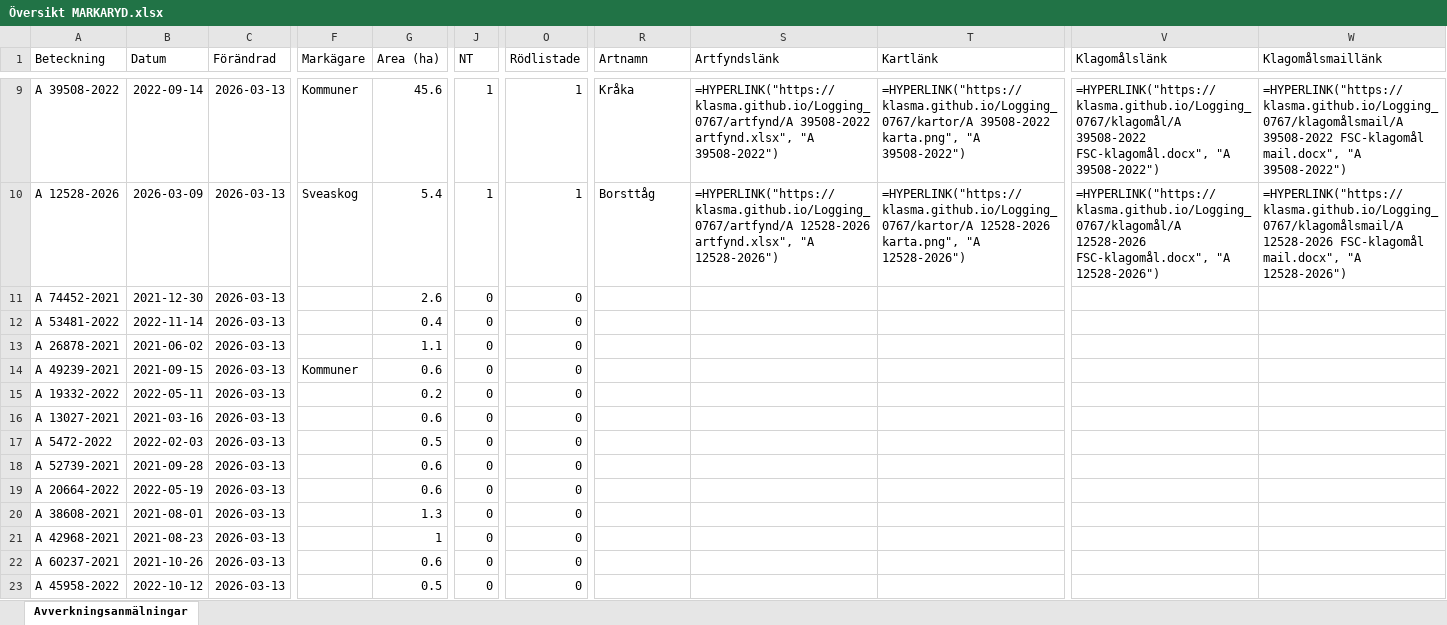
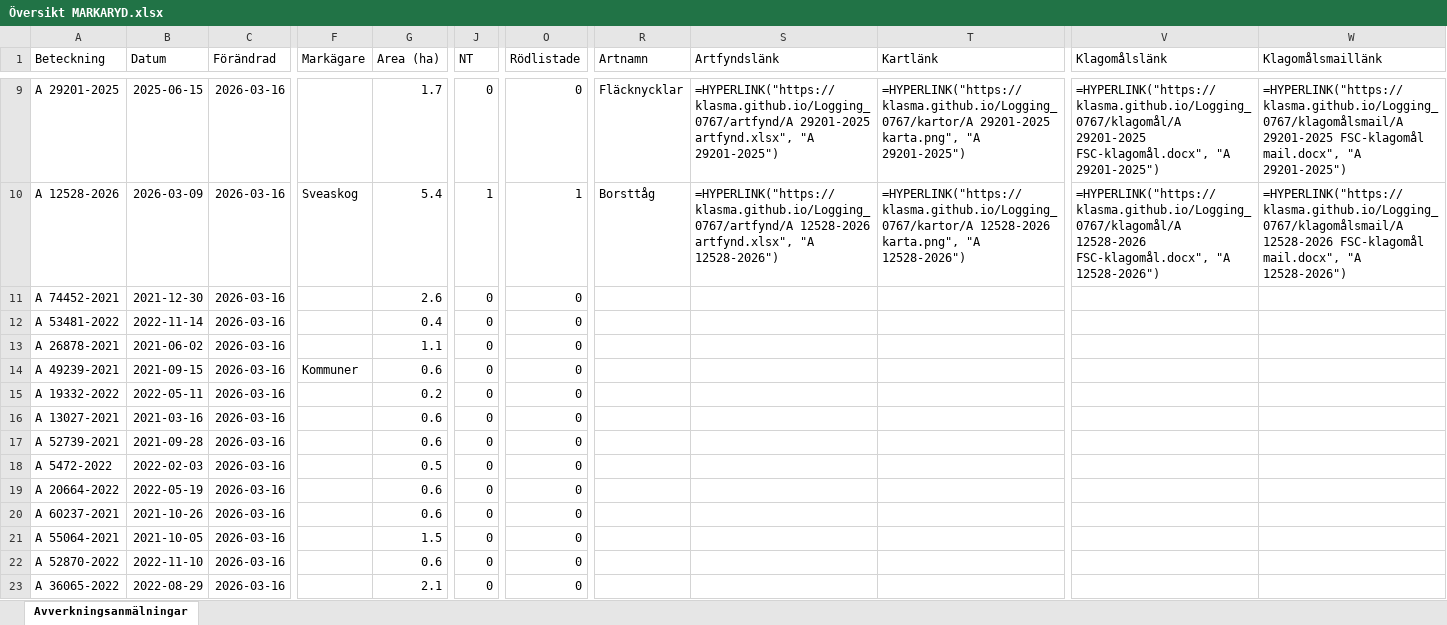
Before and after one commit to klasma/Logging_0767, an Excel workbook: Översikt MARKARYD.xlsx, sheet Avverkningsanmälningar, drawn as a sheet; only a part is shown, gaps mark what is left out; values as stored, in another font and other column widths than the file's, no borders; formulas without a stored value are shown as written; the diff covers the shown part only; the diff names each change by its address in the sheet, - before the commit and + after, or states it on an @@ line.

```diff
--- a/Översikt MARKARYD.xlsx (sheet Avverkningsanmälningar)
+++ b/Översikt MARKARYD.xlsx (sheet Avverkningsanmälningar)
-A9 (Beteckning): A 39508-2022
+A9 (Beteckning): A 29201-2025
-B9 (Datum): 2022-09-14
+B9 (Datum): 2025-06-15
-C9:C23 (Förändrad): 2026-03-13
+C9:C23 (Förändrad): 2026-03-16
-F9 (Markägare): Kommuner
+F9 (Markägare): (empty)
-G9 (Area (ha)): 45.6
+G9 (Area (ha)): 1.7
-J9 (NT): 1
+J9 (NT): 0
-O9 (Rödlistade): 1
+O9 (Rödlistade): 0
-R9 (Artnamn): Kråka
+R9 (Artnamn): Fläcknycklar
-S9 (Artfyndslänk): =HYPERLINK("https://klasma.github.io/Logging_0767/artfynd/A 39508-2022 artfynd.xlsx", "A 39508-2022")
+S9 (Artfyndslänk): =HYPERLINK("https://klasma.github.io/Logging_0767/artfynd/A 29201-2025 artfynd.xlsx", "A 29201-2025")
-T9 (Kartlänk): =HYPERLINK("https://klasma.github.io/Logging_0767/kartor/A 39508-2022 karta.png", "A 39508-2022")
+T9 (Kartlänk): =HYPERLINK("https://klasma.github.io/Logging_0767/kartor/A 29201-2025 karta.png", "A 29201-2025")
-V9 (Klagomålslänk): =HYPERLINK("https://klasma.github.io/Logging_0767/klagomål/A 39508-2022 FSC-klagomål.docx", "A 39508-2022")
+V9 (Klagomålslänk): =HYPERLINK("https://klasma.github.io/Logging_0767/klagomål/A 29201-2025 FSC-klagomål.docx", "A 29201-2025")
-W9 (Klagomålsmaillänk): =HYPERLINK("https://klasma.github.io/Logging_0767/klagomålsmail/A 39508-2022 FSC-klagomål mail.docx", "A 39508-2022")
+W9 (Klagomålsmaillänk): =HYPERLINK("https://klasma.github.io/Logging_0767/klagomålsmail/A 29201-2025 FSC-klagomål mail.docx", "A 29201-2025")
-A17 (Beteckning): A 5472-2022
+A17 (Beteckning): A 52739-2021
-B17 (Datum): 2022-02-03
+B17 (Datum): 2021-09-28
-G17 (Area (ha)): 0.5
+G17 (Area (ha)): 0.6
-A18 (Beteckning): A 52739-2021
+A18 (Beteckning): A 5472-2022
-B18 (Datum): 2021-09-28
+B18 (Datum): 2022-02-03
-G18 (Area (ha)): 0.6
+G18 (Area (ha)): 0.5
-A20 (Beteckning): A 38608-2021
+A20 (Beteckning): A 60237-2021
-B20 (Datum): 2021-08-01
+B20 (Datum): 2021-10-26
-G20 (Area (ha)): 1.3
+G20 (Area (ha)): 0.6
-A21 (Beteckning): A 42968-2021
+A21 (Beteckning): A 55064-2021
-B21 (Datum): 2021-08-23
+B21 (Datum): 2021-10-05
-G21 (Area (ha)): 1
+G21 (Area (ha)): 1.5
-A22 (Beteckning): A 60237-2021
+A22 (Beteckning): A 52870-2022
-B22 (Datum): 2021-10-26
+B22 (Datum): 2022-11-10
-A23 (Beteckning): A 45958-2022
+A23 (Beteckning): A 36065-2022
-B23 (Datum): 2022-10-12
+B23 (Datum): 2022-08-29
-G23 (Area (ha)): 0.5
+G23 (Area (ha)): 2.1
```
Also changed, not shown: 1708 edited cells elsewhere in this sheet, artfynd/A 12528-2026 artfynd.xlsx, artfynd/A 27619-2022 artfynd.xlsx, 45 other files.
